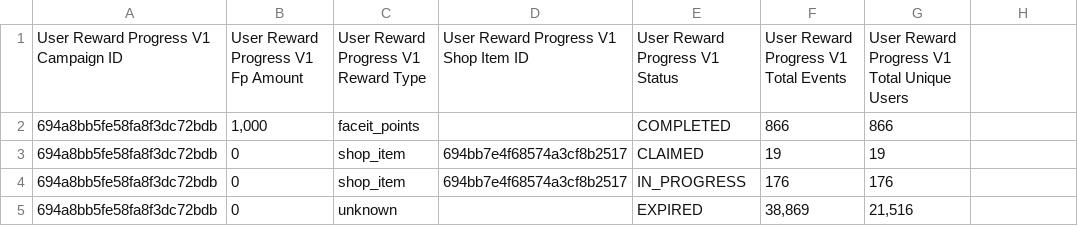
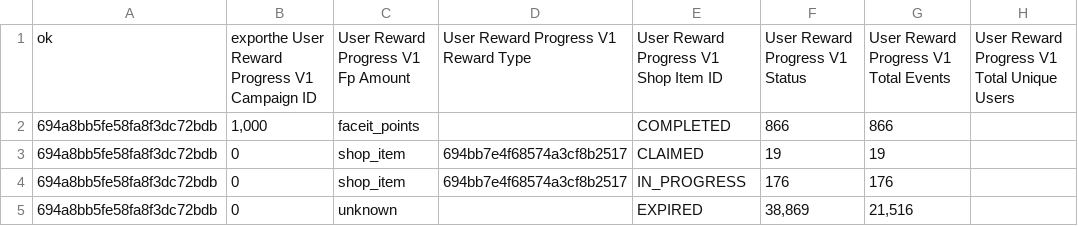
Before and after one commit to mnatalini-rgb/Personal-Space, a CSV file: data/brand_integrations/faceit-events user_user_reward_progress_v1_extended 2026-03-25T1247.csv, drawn as a sheet; only a part is shown.

```diff
--- a/data/brand_integrations/faceit-events user_user_reward_progress_v1_extended 2026-03-25T1247.csv
+++ b/data/brand_integrations/faceit-events user_user_reward_progress_v1_extended 2026-03-25T1247.csv
@@ -1,2 +1,2 @@
-User Reward Progress V1 Campaign ID,User Reward Progress V1 Fp Amount,User Reward Progress V1 Reward Type,User Reward Progress V1 Shop Item ID,User Reward Progress V1 Status,User Reward Progress V1 Total Events,User Reward Progress V1 Total Unique Users
+ok, exporthe User Reward Progress V1 Campaign ID,User Reward Progress V1 Fp Amount,User Reward Progress V1 Reward Type,User Reward Progress V1 Shop Item ID,User Reward Progress V1 Status,User Reward Progress V1 Total Events,User Reward Progress V1 Total Unique Users
 694a8bb5fe58fa8f3dc72bdb,"1,000",faceit_points,,COMPLETED,866,866
```
Also changed, not shown: data/brand_integrations/faceit fact__user_campaign_missions 2026-03-24T1532.csv, data/brand_integrations/faceit-events user_user_reward_progress_v1_extended 2026-03-27T1138.csv, 38 other files.
